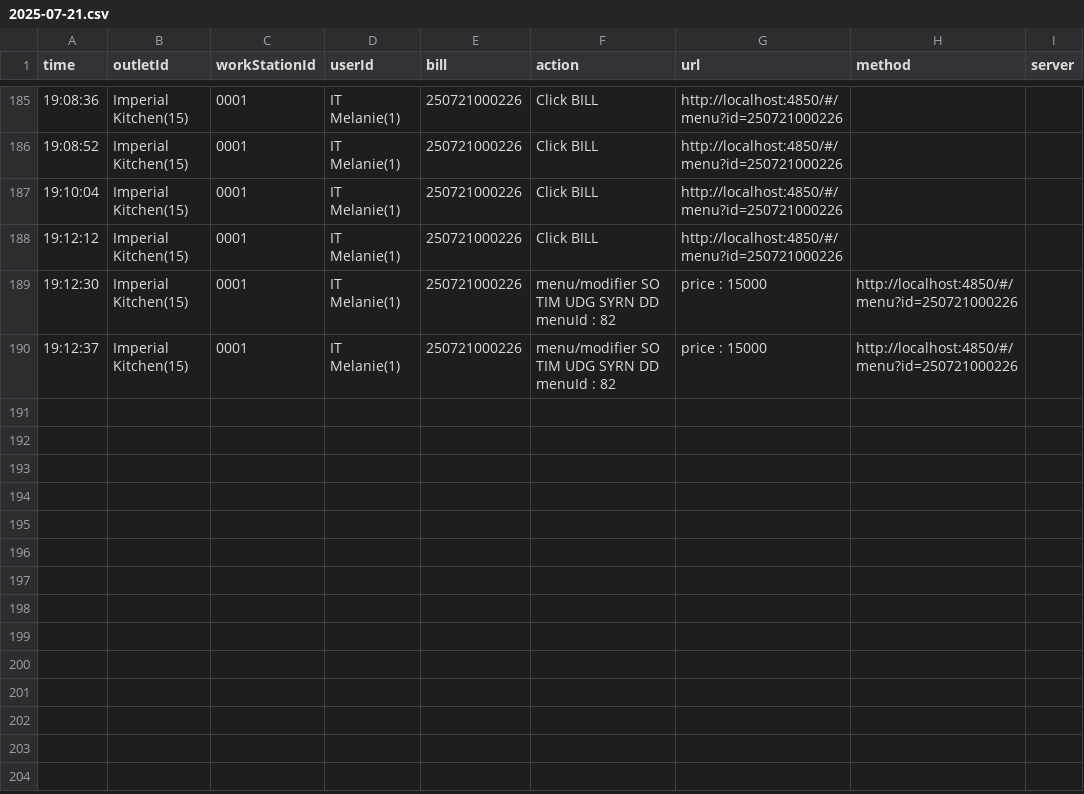
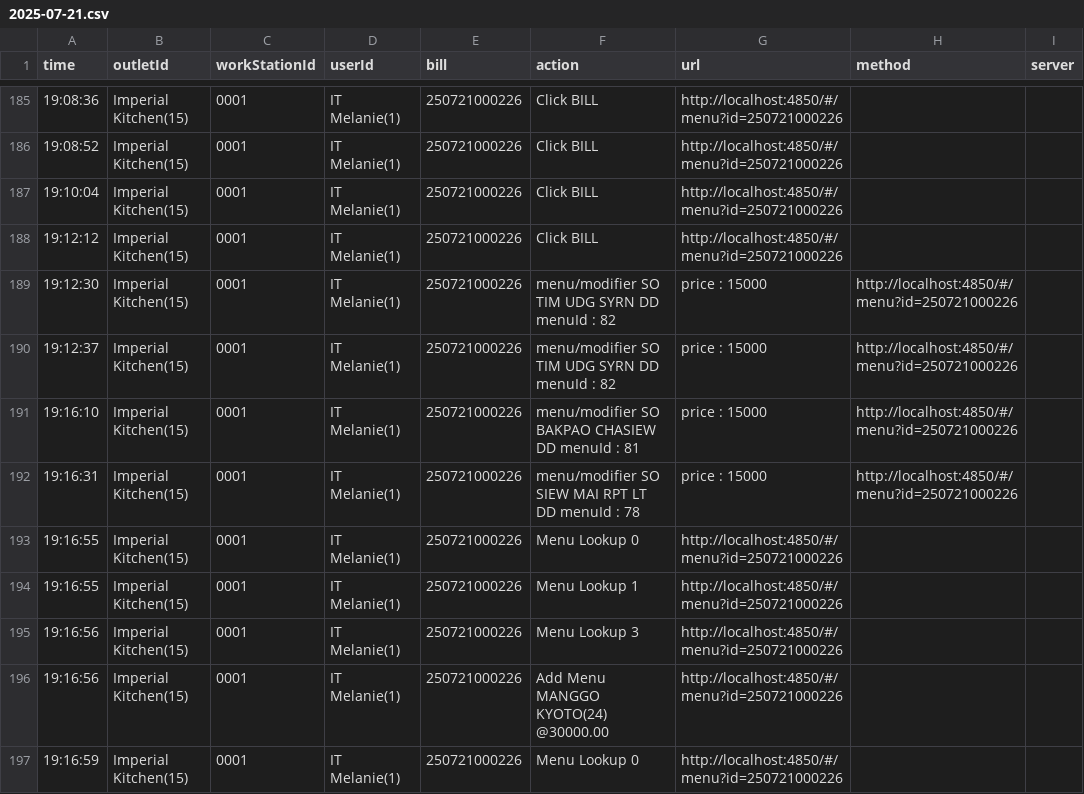
Before and after one commit to reynave/pos-restaurant-18.0.1, a CSV file: service/public/userLog/2025-07-21.csv, drawn as a sheet; only a part is shown, gaps mark what is left out.

```diff
--- a/service/public/userLog/2025-07-21.csv
+++ b/service/public/userLog/2025-07-21.csv
@@ -190 +190,8 @@ time,outletId,workStationId,userId,bill,action,url,method,server
 19:12:37,Imperial Kitchen(15),0001,IT Melanie(1),250721000226,menu/modifier SO TIM UDG SYRN DD menuId : 82, price : 15000,http://localhost:4850/#/menu?id=250721000226
+19:16:10,Imperial Kitchen(15),0001,IT Melanie(1),250721000226,menu/modifier SO BAKPAO CHASIEW DD menuId : 81, price : 15000,http://localhost:4850/#/menu?id=250721000226
+19:16:31,Imperial Kitchen(15),0001,IT Melanie(1),250721000226,menu/modifier SO SIEW MAI RPT LT DD menuId : 78, price : 15000,http://localhost:4850/#/menu?id=250721000226
+19:16:55,Imperial Kitchen(15),0001,IT Melanie(1),250721000226,Menu Lookup 0,http://localhost:4850/#/menu?id=250721000226
+19:16:55,Imperial Kitchen(15),0001,IT Melanie(1),250721000226,Menu Lookup 1,http://localhost:4850/#/menu?id=250721000226
+19:16:56,Imperial Kitchen(15),0001,IT Melanie(1),250721000226,Menu Lookup 3,http://localhost:4850/#/menu?id=250721000226
+19:16:56,Imperial Kitchen(15),0001,IT Melanie(1),250721000226,Add Menu MANGGO KYOTO(24) @30000.00,http://localhost:4850/#/menu?id=250721000226
+19:16:59,Imperial Kitchen(15),0001,IT Melanie(1),250721000226,Menu Lookup 0,http://localhost:4850/#/menu?id=250721000226
```
Also changed, not shown: 19 other files.
